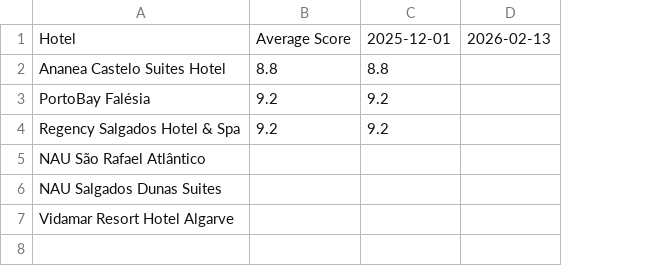
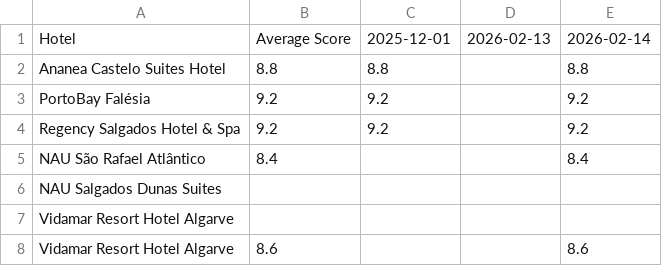
Before and after one commit to laurabquintas/reputation-analyzer, a CSV file: data/expedia_scores.csv, drawn as a sheet; the diff names each change by its address in the sheet, - before the commit and + after, or states it on an @@ line.

```diff
--- a/data/expedia_scores.csv
+++ b/data/expedia_scores.csv
+column E, rows 1-5: 2026-02-14 | 8.8 | 9.2 | 9.2 | 8.4
-B5: (empty)
+B5: 8.4
+row 8: Vidamar Resort Hotel Algarve | 8.6 |  |  | 8.6
```
Also changed, not shown: data/booking_scores.csv, data/google_scores.csv, 2 other files.
